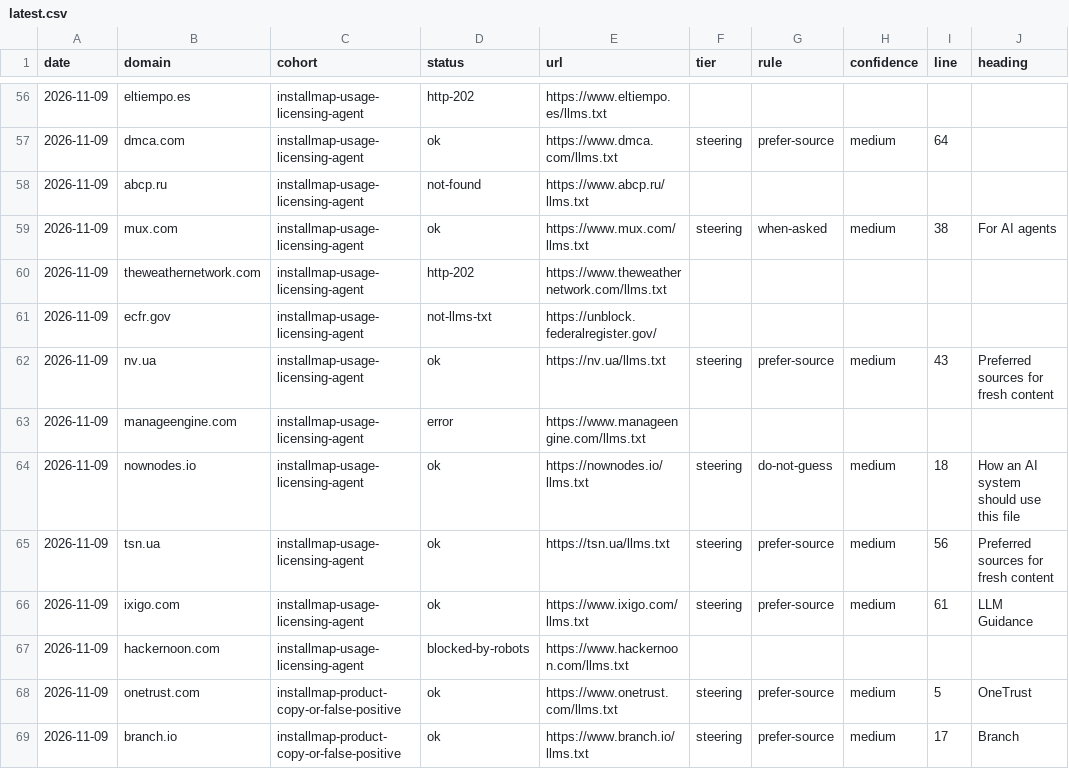
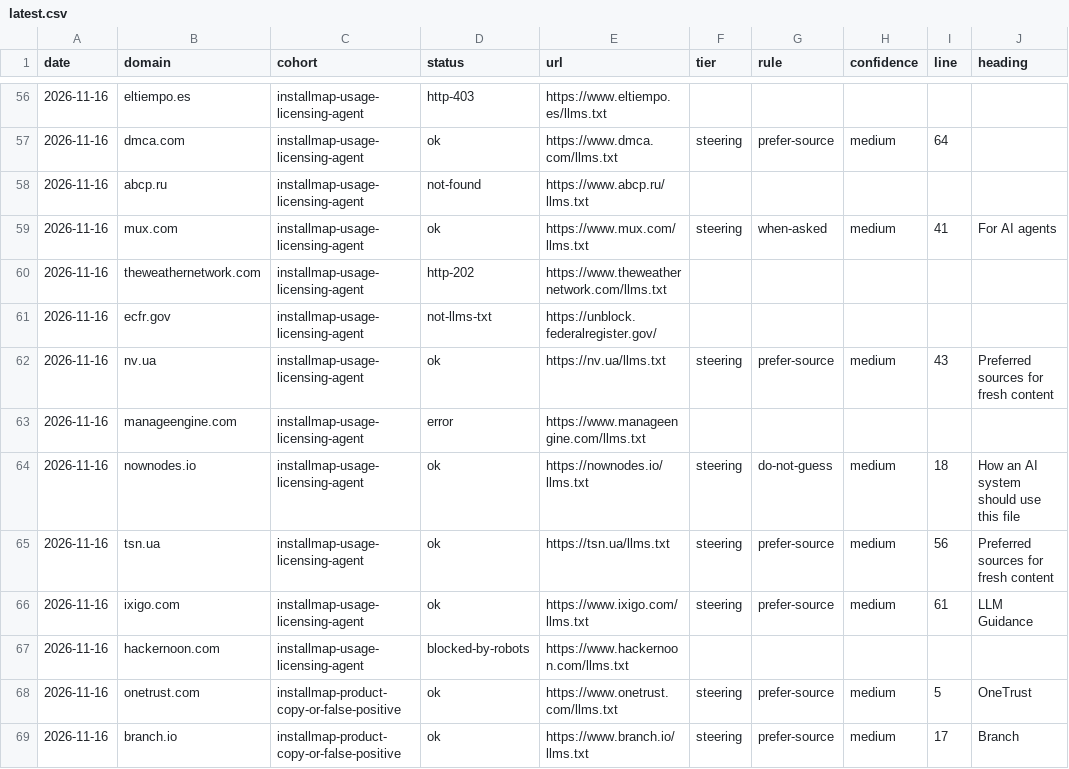
Before and after one commit to rishsadh/steering-watch, a CSV file: data/latest.csv, drawn as a sheet; only a part is shown, gaps mark what is left out; the diff covers the shown part only; the diff names each change by its address in the sheet, - before the commit and + after, or states it on an @@ line.

```diff
--- a/data/latest.csv
+++ b/data/latest.csv
-A56:A69 (date): 2026-11-09
+A56:A69 (date): 2026-11-16
-D56 (status): http-202
+D56 (status): http-403
-I59 (line): 38
+I59 (line): 41
```
Also changed, not shown: 76 edited cells elsewhere in this file, data/history.csv, 2 other files.
